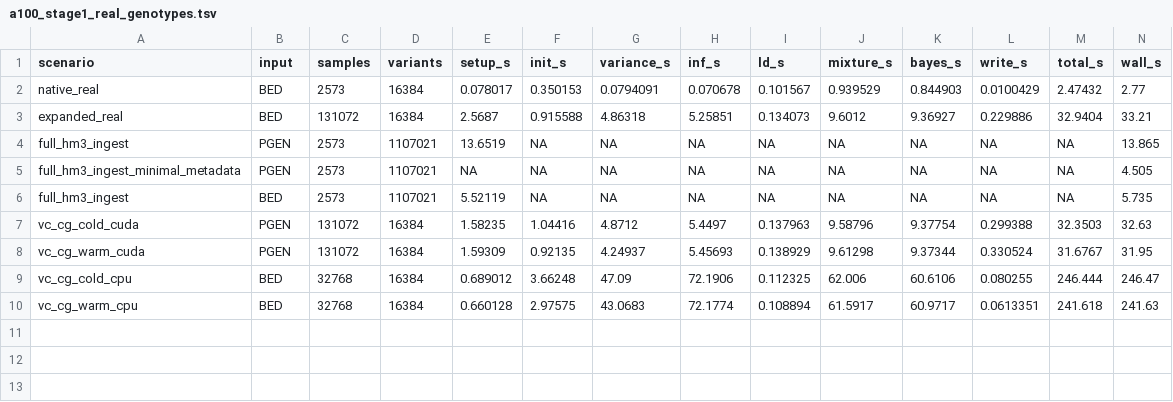
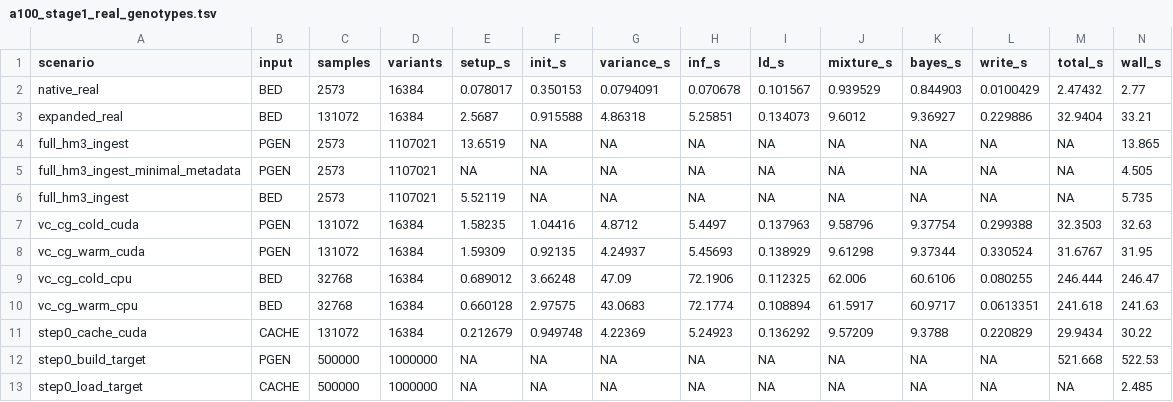
Before and after one commit to carbocation/bolt-lmm, a TSV file: benchmarks/results/a100_stage1_real_genotypes.tsv, drawn as a sheet; only a part is shown; rows hold the shown columns only; the diff names each change by its address in the sheet, - before the commit and + after, or states it on an @@ line.

Commit message:
Add reusable PGEN Step 0 cache

```diff
--- a/benchmarks/results/a100_stage1_real_genotypes.tsv
+++ b/benchmarks/results/a100_stage1_real_genotypes.tsv
+row 11: step0_cache_cuda | CACHE | 131072 | 16384 | 0.212679 | 0.949748 | 4.22369 | 5.24923 | 0.136292 | 9.57209 | 9.3788 | 0.220829 | 29.9434 | 30.22
+row 12: step0_build_target | PGEN | 500000 | 1000000 | NA | NA | NA | NA | NA | NA | NA | NA | 521.668 | 522.53
+row 13: step0_load_target | CACHE | 500000 | 1000000 | NA | NA | NA | NA | NA | NA | NA | NA | NA | 2.485
```
Also changed, not shown: 9 other files.
